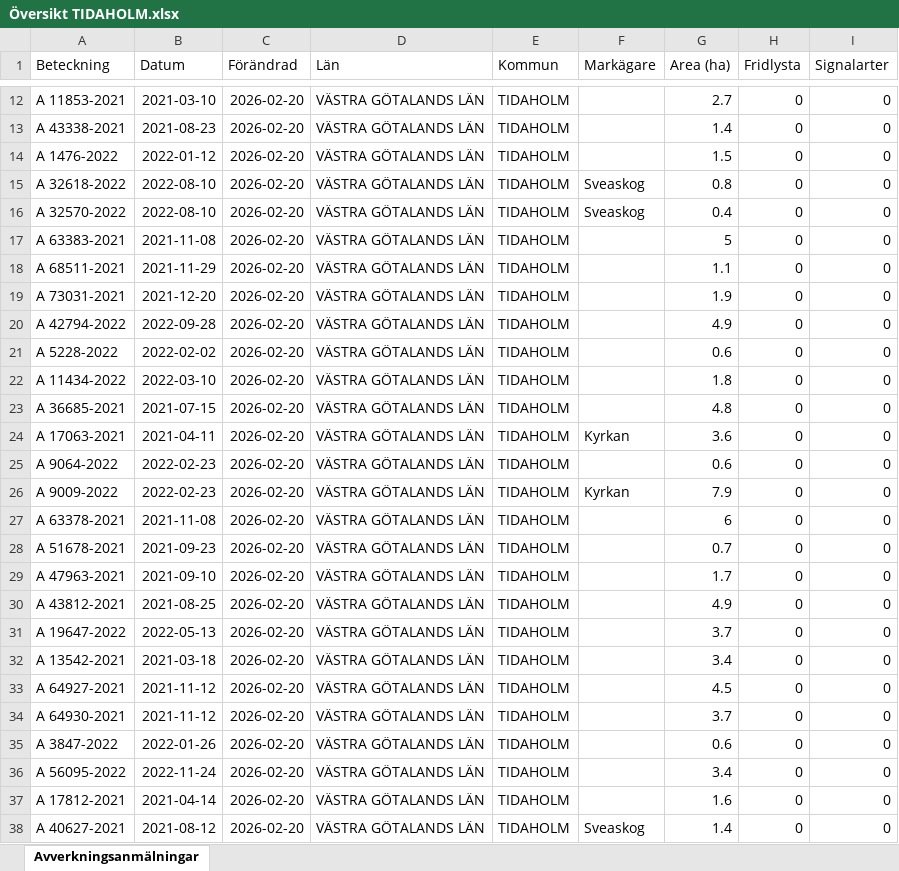
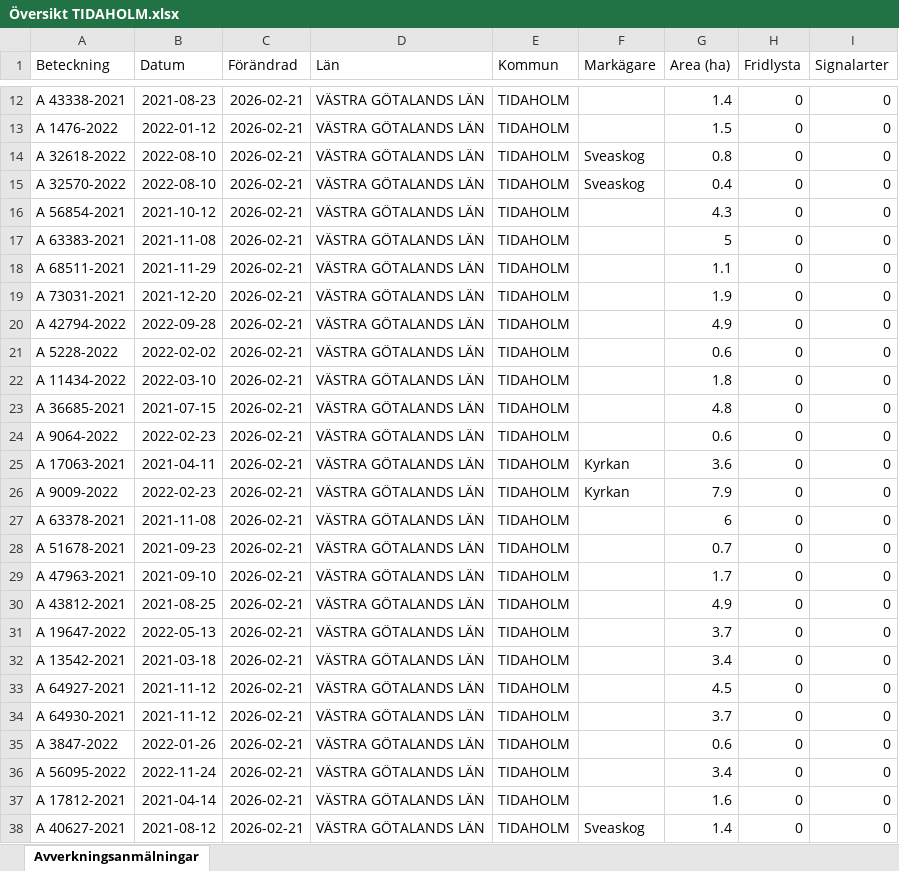
Before and after one commit to klasma/Logging_1498, an Excel workbook: Översikt TIDAHOLM.xlsx, sheet Avverkningsanmälningar, drawn as a sheet; only a part is shown, gaps mark what is left out; values as stored, in another font and other column widths than the file's, no borders; the diff covers the shown part only; the diff names each change by its address in the sheet, - before the commit and + after, or states it on an @@ line.

```diff
--- a/Översikt TIDAHOLM.xlsx (sheet Avverkningsanmälningar)
+++ b/Översikt TIDAHOLM.xlsx (sheet Avverkningsanmälningar)
-A12 (Beteckning): A 11853-2021
+A12 (Beteckning): A 43338-2021
-B12 (Datum): 2021-03-10
+B12 (Datum): 2021-08-23
-C12:C38 (Förändrad): 2026-02-20
+C12:C38 (Förändrad): 2026-02-21
-G12 (Area (ha)): 2.7
+G12 (Area (ha)): 1.4
-A13 (Beteckning): A 43338-2021
+A13 (Beteckning): A 1476-2022
-B13 (Datum): 2021-08-23
+B13 (Datum): 2022-01-12
-G13 (Area (ha)): 1.4
+G13 (Area (ha)): 1.5
-A14 (Beteckning): A 1476-2022
+A14 (Beteckning): A 32618-2022
-B14 (Datum): 2022-01-12
+B14 (Datum): 2022-08-10
-F14 (Markägare): (empty)
+F14 (Markägare): Sveaskog
-G14 (Area (ha)): 1.5
+G14 (Area (ha)): 0.8
-A15 (Beteckning): A 32618-2022
+A15 (Beteckning): A 32570-2022
-G15 (Area (ha)): 0.8
+G15 (Area (ha)): 0.4
-A16 (Beteckning): A 32570-2022
+A16 (Beteckning): A 56854-2021
-B16 (Datum): 2022-08-10
+B16 (Datum): 2021-10-12
-F16 (Markägare): Sveaskog
+F16 (Markägare): (empty)
-G16 (Area (ha)): 0.4
+G16 (Area (ha)): 4.3
-A24 (Beteckning): A 17063-2021
+A24 (Beteckning): A 9064-2022
-B24 (Datum): 2021-04-11
+B24 (Datum): 2022-02-23
-F24 (Markägare): Kyrkan
+F24 (Markägare): (empty)
-G24 (Area (ha)): 3.6
+G24 (Area (ha)): 0.6
-A25 (Beteckning): A 9064-2022
+A25 (Beteckning): A 17063-2021
-B25 (Datum): 2022-02-23
+B25 (Datum): 2021-04-11
-F25 (Markägare): (empty)
+F25 (Markägare): Kyrkan
-G25 (Area (ha)): 0.6
+G25 (Area (ha)): 3.6
```
Also changed, not shown: 1645 edited cells elsewhere in this sheet, artfynd/A 12353-2022 artfynd.xlsx, artfynd/A 2389-2024 artfynd.xlsx, 48 other files.
